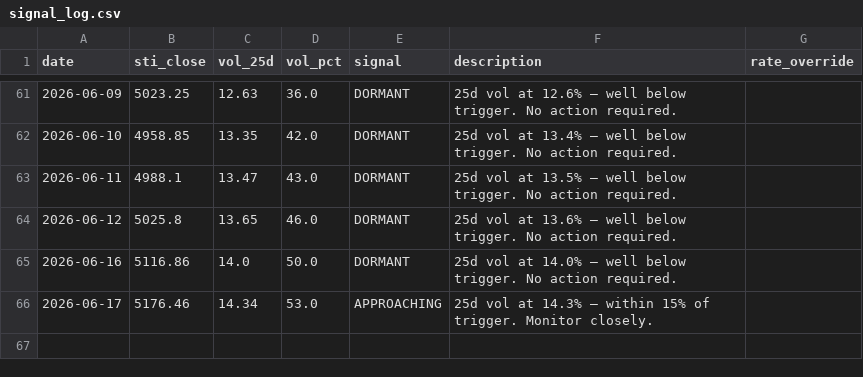
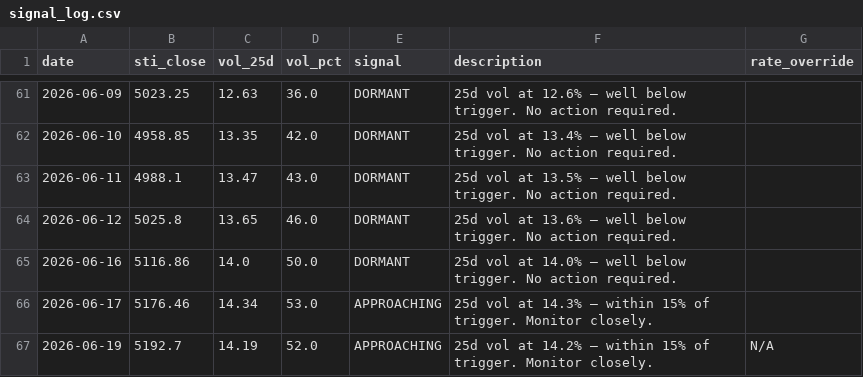
Before and after one commit to phuazz/sti-smid-rotation, a CSV file: data/signal_log.csv, drawn as a sheet; only a part is shown, gaps mark what is left out.

```diff
--- a/data/signal_log.csv
+++ b/data/signal_log.csv
@@ -66 +66,2 @@ date,sti_close,vol_25d,vol_pct,signal,description,rate_override
 2026-06-17,5176.46,14.34,53.0,APPROACHING,25d vol at 14.3% — within 15% of trigger. Monitor closely.,
+2026-06-19,5192.7,14.19,52.0,APPROACHING,25d vol at 14.2% — within 15% of trigger. Monitor closely.,N/A
```
Also changed, not shown: 1 other file.
